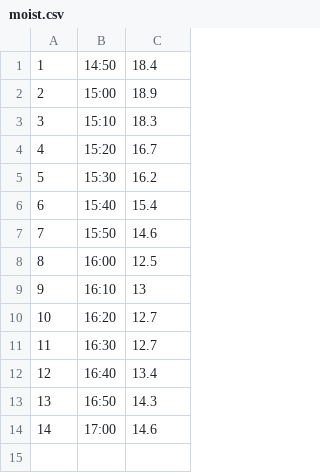
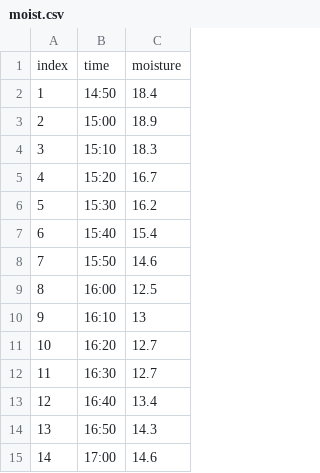
Before and after one commit to intellidry/intellidry-public-datasets, a CSV file: oats_2023_09_11/moist.csv, drawn as a sheet; the diff names each change by its address in the sheet, - before the commit and + after, or states it on an @@ line.

Commit message:
added a header to the oats_2023_09_11 moisture data

```diff
--- a/oats_2023_09_11/moist.csv
+++ b/oats_2023_09_11/moist.csv
+row 1: index | time | moisture
```
